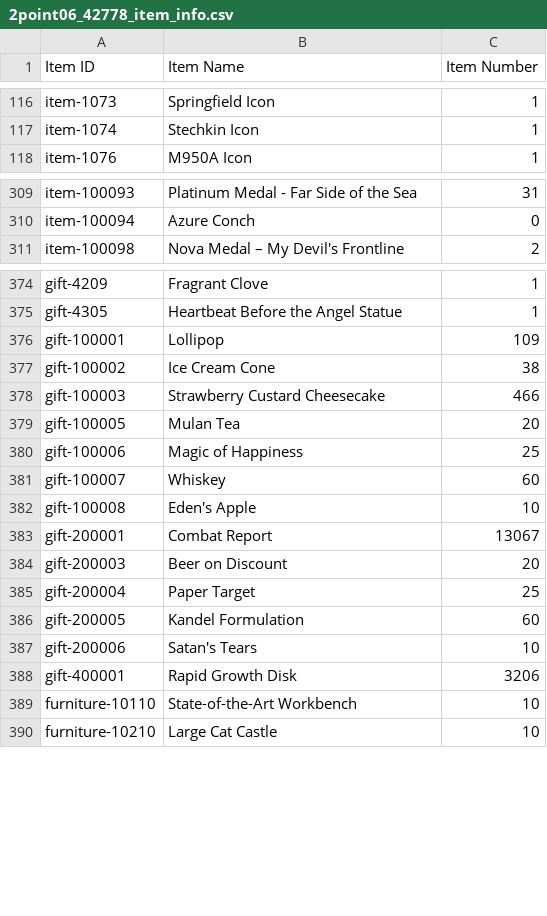
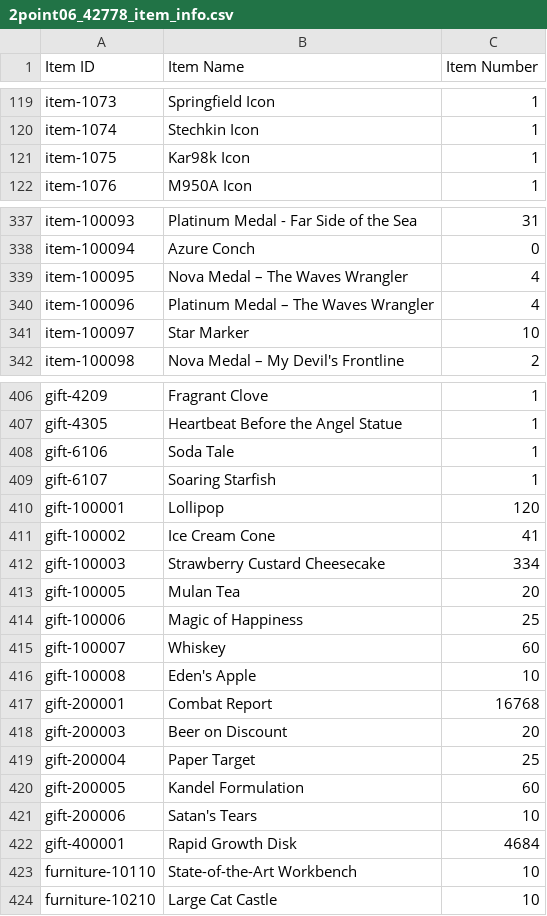
Before and after one commit to Jessegitpush/autogfalarm, a CSV file: 2point06_42778_item_info.csv, drawn as a sheet; only a part is shown, gaps mark what is left out; the diff covers the shown part only.

```diff
--- a/2point06_42778_item_info.csv
+++ b/2point06_42778_item_info.csv
@@ -117,2 +120,3 @@ item-1073,Springfield Icon,1
 item-1074,Stechkin Icon,1
+item-1075,Kar98k Icon,1
 item-1076,M950A Icon,1
@@ -310,2 +338,5 @@ item-100093,Platinum Medal - Far Side of the Sea,31
 item-100094,Azure Conch,0
+item-100095,Nova Medal – The Waves Wrangler,4
+item-100096,Platinum Medal – The Waves Wrangler,4
+item-100097,Star Marker,10
 item-100098,Nova Medal – My Devil's Frontline,2
@@ -375,5 +407,7 @@ gift-4209,Fragrant Clove,1
 gift-4305,Heartbeat Before the Angel Statue,1
-gift-100001,Lollipop,109
-gift-100002,Ice Cream Cone,38
-gift-100003,Strawberry Custard Cheesecake,466
+gift-6106,Soda Tale,1
+gift-6107,Soaring Starfish,1
+gift-100001,Lollipop,120
+gift-100002,Ice Cream Cone,41
+gift-100003,Strawberry Custard Cheesecake,334
 gift-100005,Mulan Tea,20
@@ -382,3 +416,3 @@ gift-100007,Whiskey,60
 gift-100008,Eden's Apple,10
-gift-200001,Combat Report,13067
+gift-200001,Combat Report,16768
 gift-200003,Beer on Discount,20
@@ -387,3 +421,3 @@ gift-200005,Kandel Formulation,60
 gift-200006,Satan's Tears,10
-gift-400001,Rapid Growth Disk,3206
+gift-400001,Rapid Growth Disk,4684
 furniture-10110,State-of-the-Art Workbench,10
```
Also changed, not shown: 28 added rows and 60 edited cells elsewhere in this file, 2point06_42778_coalition_info.csv, 2point06_42778_doll_info.csv, 9 other files.
